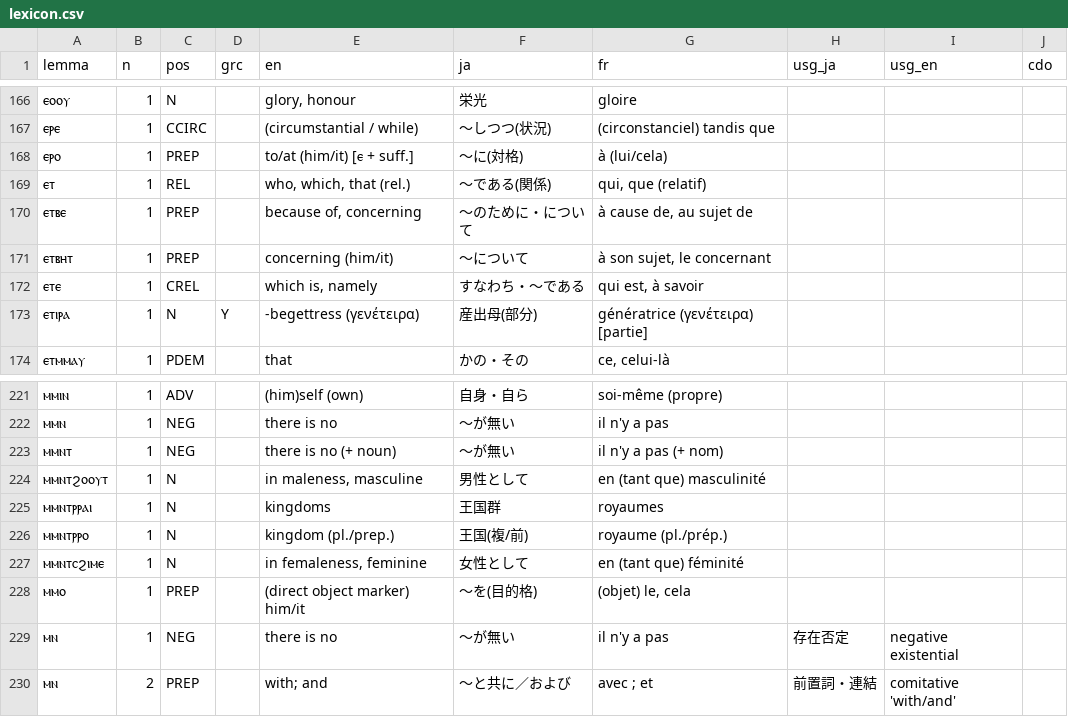
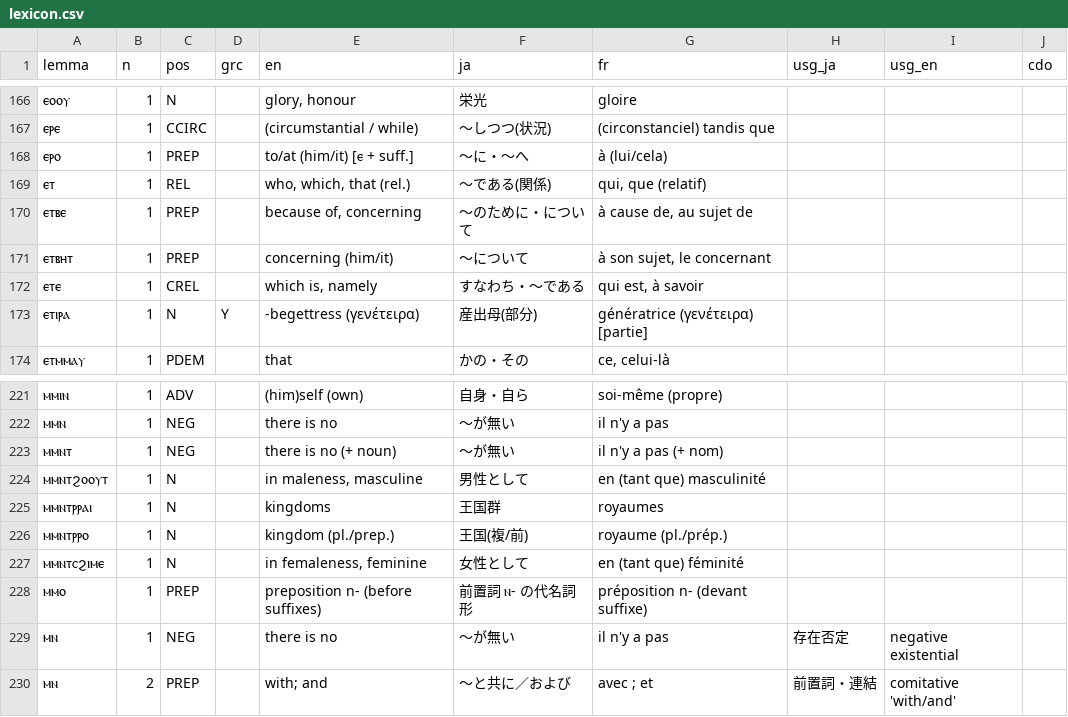
Before and after one commit to icecocoasince2003-create/Nag-Hammadi-Library, a CSV file: source/lexicon.csv, drawn as a sheet; only a part is shown, gaps mark what is left out.

```diff
--- a/source/lexicon.csv
+++ b/source/lexicon.csv
@@ -167,3 +167,3 @@
 ⲉⲣⲉ,1,CCIRC,,(circumstantial / while),～しつつ(状況),(circonstanciel) tandis que,,,
-ⲉⲣⲟ,1,PREP,,to/at (him/it) [ⲉ + suff.],～に(対格),à (lui/cela),,,
+ⲉⲣⲟ,1,PREP,,to/at (him/it) [ⲉ + suff.],～に・～へ,à (lui/cela),,,
 ⲉⲧ,1,REL,,"who, which, that (rel.)",～である(関係),"qui, que (relatif)",,,
@@ -227,3 +227,3 @@
 ⲙⲙⲛⲧⲥϩⲓⲙⲉ,1,N,,"in femaleness, feminine",女性として,en (tant que) féminité,,,
-ⲙⲙⲟ,1,PREP,,(direct object marker) him/it,～を(目的格),"(objet) le, cela",,,
+ⲙⲙⲟ,1,PREP,,preposition n- (before suffixes),前置詞 ⲛ- の代名詞形,préposition n- (devant suffixe),,,
 ⲙⲛ,1,NEG,,there is no,～が無い,il n'y a pas,存在否定,negative existential,
```
Also changed, not shown: source/nhc_fulltext_split/annotation/core_glosses.tsv, source/nhc_fulltext_split/evaluation/review_sample.tsv, 42 other files.
